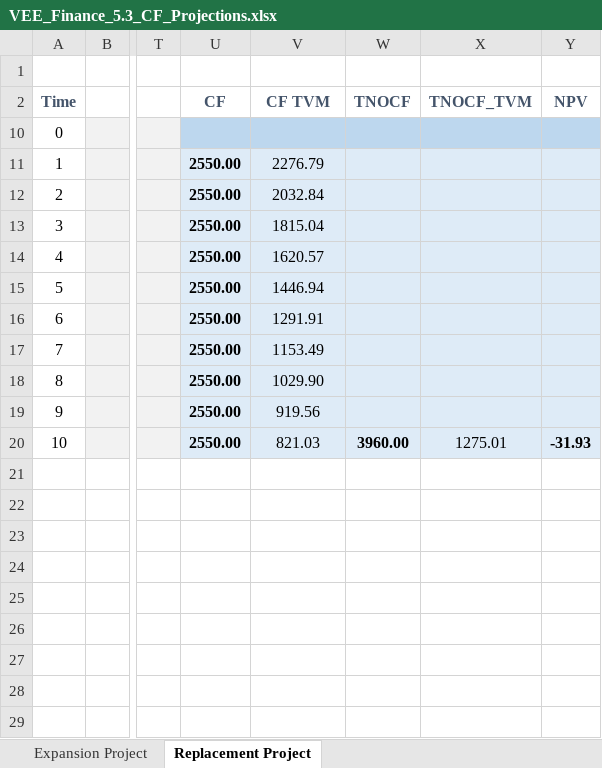
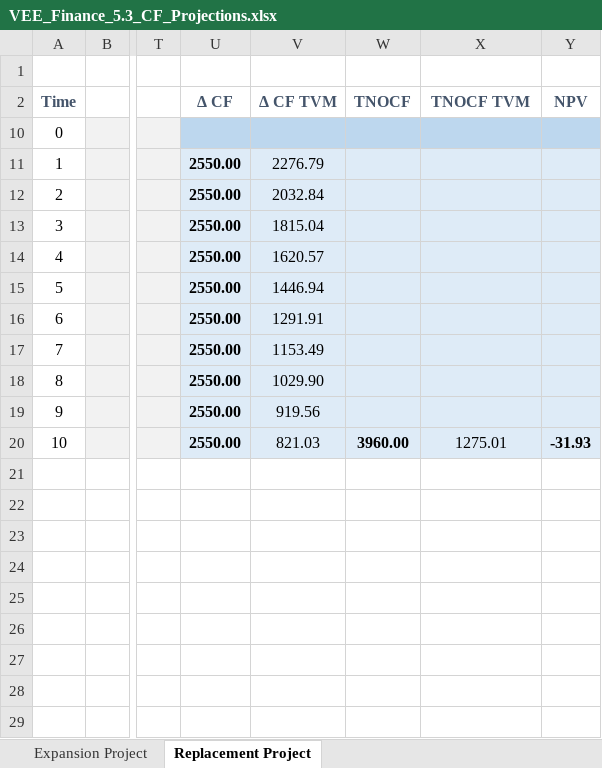
Before and after one commit to Infinite-Actuary/CA_VEE_Finance_Accounting, an Excel workbook: VEE_Finance_5.3_CF_Projections.xlsx, sheet Replacement Project, drawn as a sheet; only a part is shown, gaps mark what is left out; values as stored, in another font and other column widths than the file's, no borders; charts and pictures not drawn; the diff names each change by its address in the sheet, - before the commit and + after, or states it on an @@ line.

Commit message:
Add files via upload

```diff
--- a/VEE_Finance_5.3_CF_Projections.xlsx (sheet Replacement Project)
+++ b/VEE_Finance_5.3_CF_Projections.xlsx (sheet Replacement Project)
-U2: CF
+U2: Δ CF
-V2: CF TVM
+V2: Δ CF TVM
-X2: TNOCF_TVM
+X2: TNOCF TVM
```
Also changed, not shown: formulas that keep their value.
